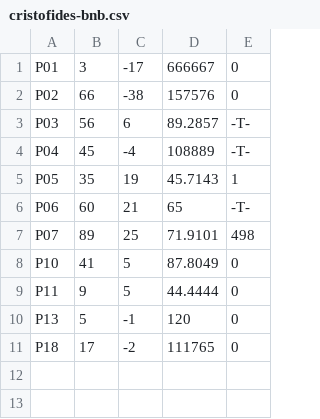
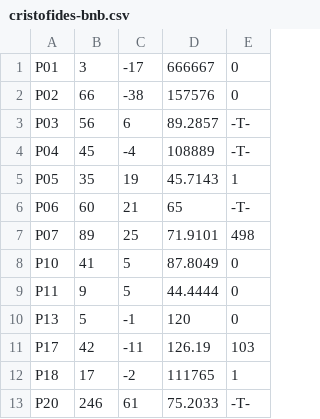
Before and after one commit to fefi95/Dise-oAlgoritmos, a CSV file: proyecto2/Resultados/cristofides-bnb.csv, drawn as a sheet.

```diff
--- a/proyecto2/Resultados/cristofides-bnb.csv
+++ b/proyecto2/Resultados/cristofides-bnb.csv
@@ -10,2 +10,4 @@ P11,9,5,44.4444,0
 P13,5,-1,120,0
-P18,17,-2,111765,0
+P17,42,-11,126.19,103
+P18,17,-2,111765,1
+P20,246,61,75.2033,-T-
```
Also changed, not shown: proyecto2/Resultados/degree-bnb.csv, 3 other files.
